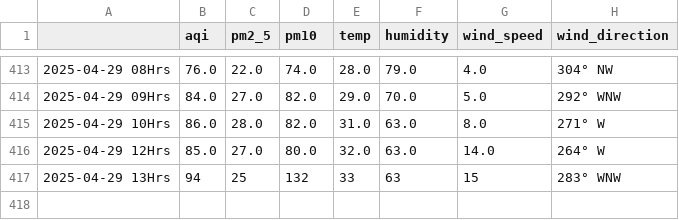
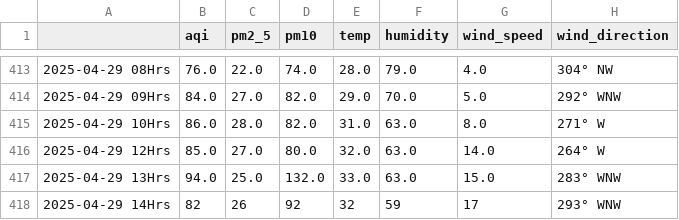
Before and after one commit to Prashant-Sharma-2056/Pollution-Tracker, a CSV file: levels_mumbai.csv, drawn as a sheet; only a part is shown, gaps mark what is left out.

```diff
--- a/levels_mumbai.csv
+++ b/levels_mumbai.csv
@@ -416,2 +416,3 @@
 2025-04-29 12Hrs,85.0,27.0,80.0,32.0,63.0,14.0,264° W
-2025-04-29 13Hrs,94,25,132,33,63,15,283° WNW
+2025-04-29 13Hrs,94.0,25.0,132.0,33.0,63.0,15.0,283° WNW
+2025-04-29 14Hrs,82,26,92,32,59,17,293° WNW
```
Also changed, not shown: levels_ghaziabad.csv, levels_greater-noida.csv, 6 other files.
